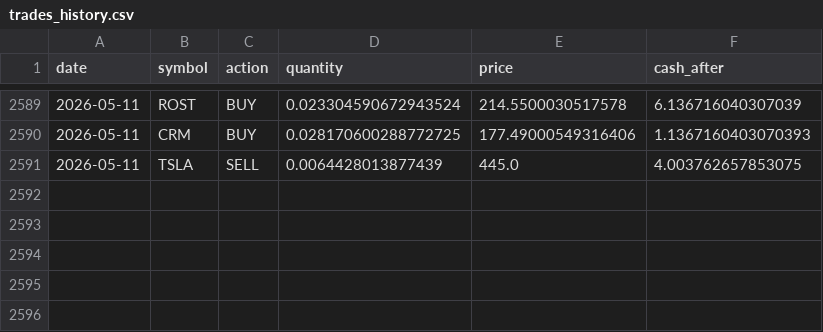
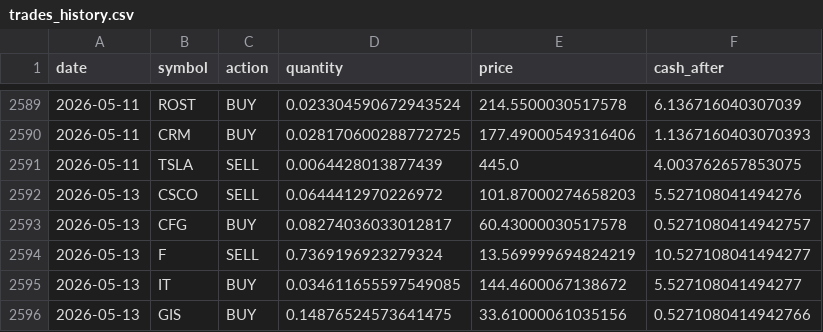
Before and after one commit to TechGroei/Test_Stock_Trading_Strategy, a CSV file: data/trades_history.csv, drawn as a sheet; only a part is shown, gaps mark what is left out.

Commit message:
Update portfolio, trades & performance [skip ci]

```diff
--- a/data/trades_history.csv
+++ b/data/trades_history.csv
@@ -2591 +2591,6 @@ date,symbol,action,quantity,price,cash_after
 2026-05-11,TSLA,SELL,0.0064428013877439,445.0,4.003762657853075
+2026-05-13,CSCO,SELL,0.0644412970226972,101.87000274658203,5.527108041494276
+2026-05-13,CFG,BUY,0.08274036033012817,60.43000030517578,0.5271080414942757
+2026-05-13,F,SELL,0.7369196923279324,13.569999694824219,10.527108041494277
+2026-05-13,IT,BUY,0.034611655597549085,144.4600067138672,5.527108041494277
+2026-05-13,GIS,BUY,0.14876524573641475,33.61000061035156,0.5271080414942766
```
Also changed, not shown: data/portfolio.csv, 1 other file.
